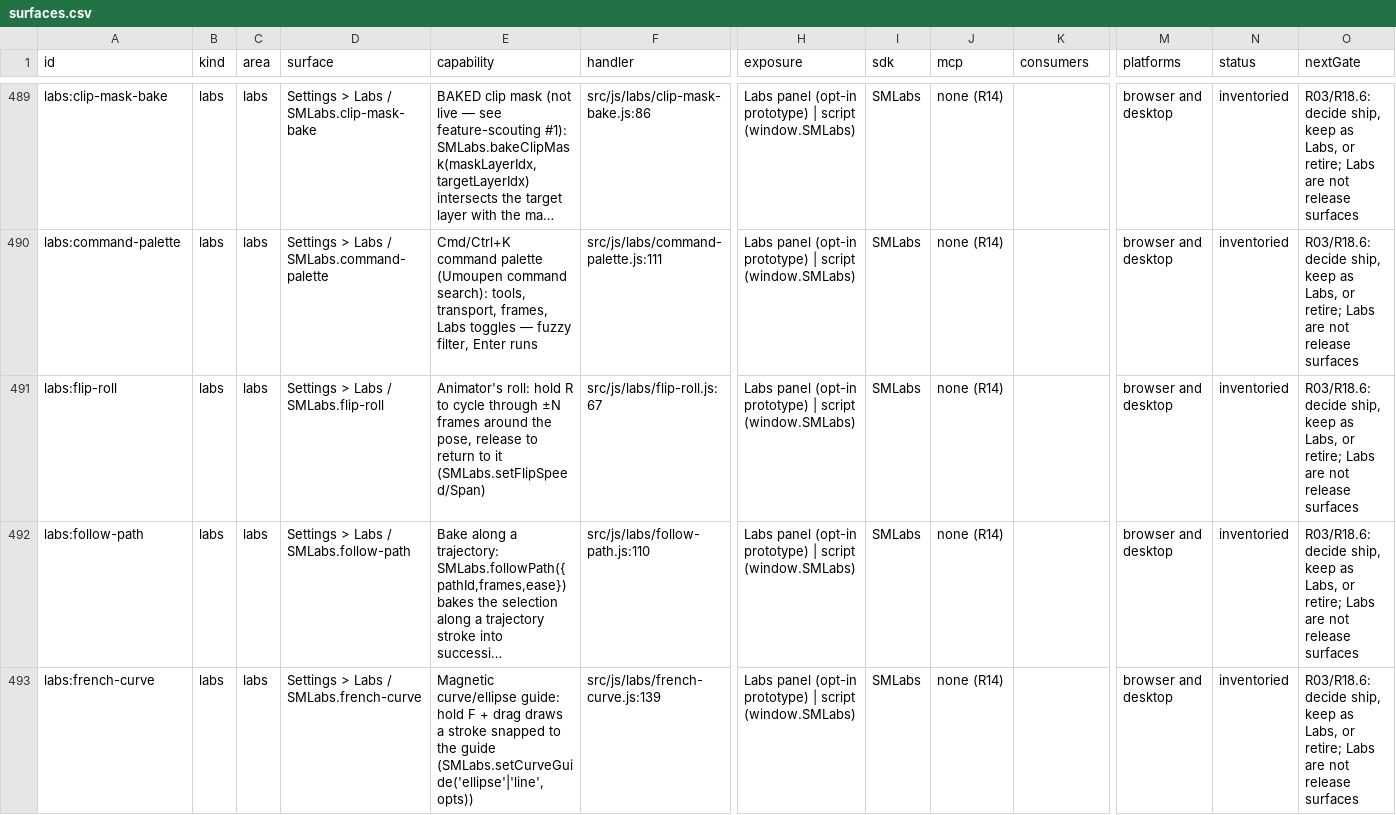
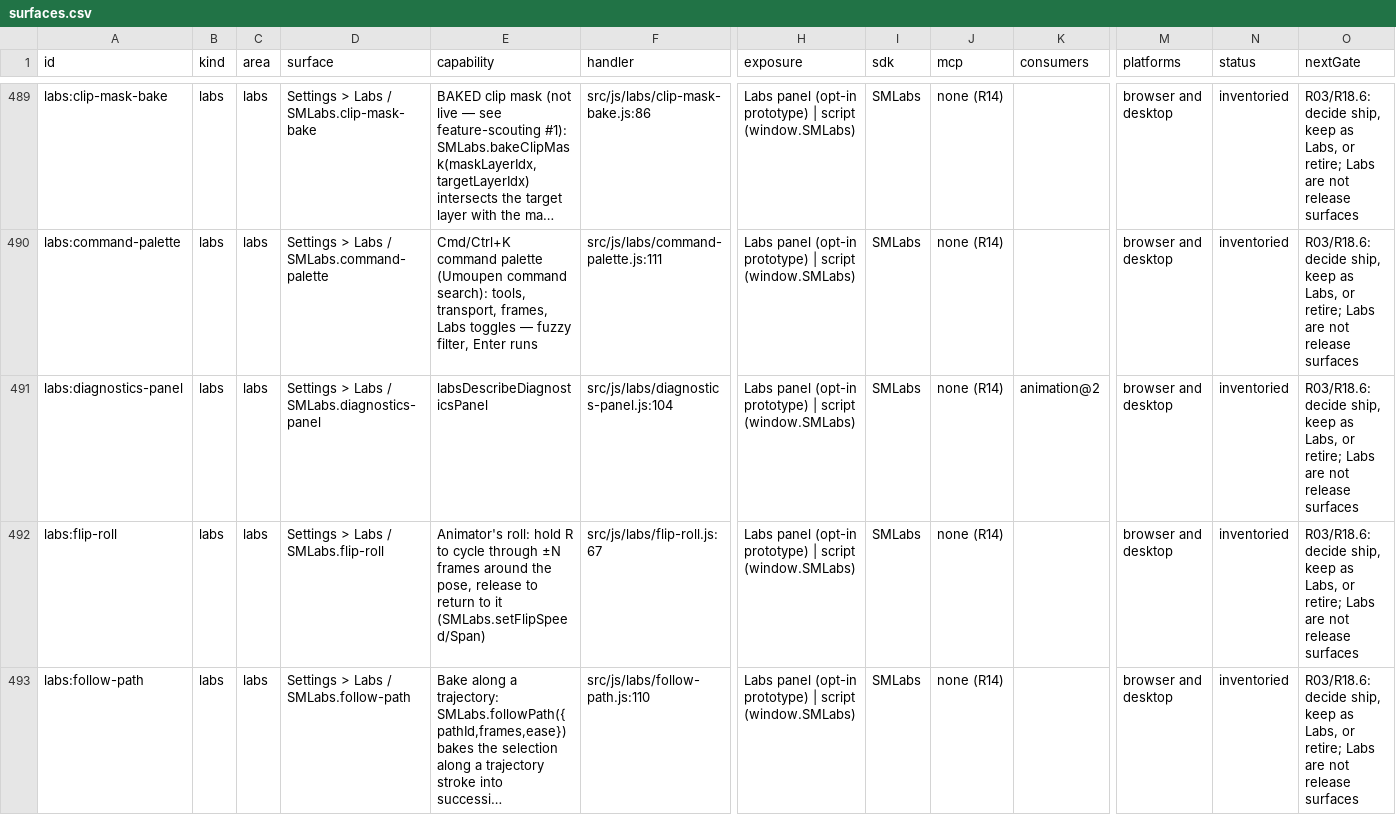
Before and after one commit to mysteropodes/nemo, a CSV file: engineering/inventory/surfaces.csv, drawn as a sheet; only a part is shown, gaps mark what is left out; the shorter side is filled out with more unchanged rows; long unchanged cells end in …; rows hold the shown columns only; the diff names each change by its address in the sheet, - before the commit and + after, or states it on an @@ line.

Commit message:
T08: fix completeness-gate fixture to include diagnostics.json; recompute provenance
application-feature-registration.test.cjs's fixtureRoot() maintains its own
hardcoded list of capability files to copy into an isolated throwaway root --
the same class of duplicated-list hazard T05 hit with the vm-harness load
lists. It predated diagnostics.json, so once capabilities.rs's
CAPABILITY_SOURCES grew a diagnostics entry, the "whole" (all-files-present)
fixture no longer matched reality and both completeness gates failed on their
own passing baseline. Added diagnostics.json to the copy list and updated the
reduced-catalog id list/order to match.

Provenance pins and inventory regenerated for the resulting tree state.

```diff
--- a/engineering/inventory/surfaces.csv
+++ b/engineering/inventory/surfaces.csv
+row 491: labs:diagnostics-panel | labs | labs | Settings > Labs / SMLabs.diagnostics-panel | labsDescribeDiagnosticsPanel | src/js/labs/diagnostics-panel.js:104 | Labs panel (opt-in prototype) | script (window.SMLabs) | SMLabs | none (R14) | animation@2 | browser and desktop | inventoried | R03/R18.6: decide ship, keep as Labs, or retire; Labs are not release surfaces
```
Also changed, not shown: 5 other files.
